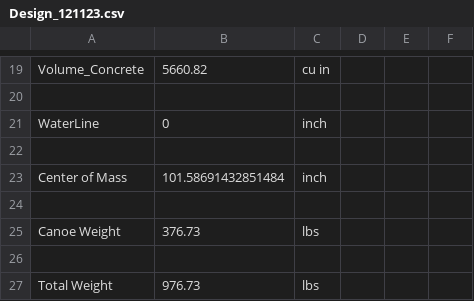
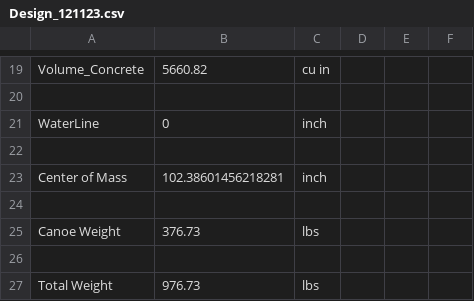
Before and after one commit to Eddy114514/SYDP-Project, a CSV file: asset/progressSave/Design_121123.csv, drawn as a sheet; only a part is shown, gaps mark what is left out.

```diff
--- a/asset/progressSave/Design_121123.csv
+++ b/asset/progressSave/Design_121123.csv
@@ -22,3 +22,3 @@ WaterLine,0,inch
 
-Center of Mass,101.58691432851484,inch
+Center of Mass,102.38601456218281,inch
 
```
Also changed, not shown: 5 other files.
